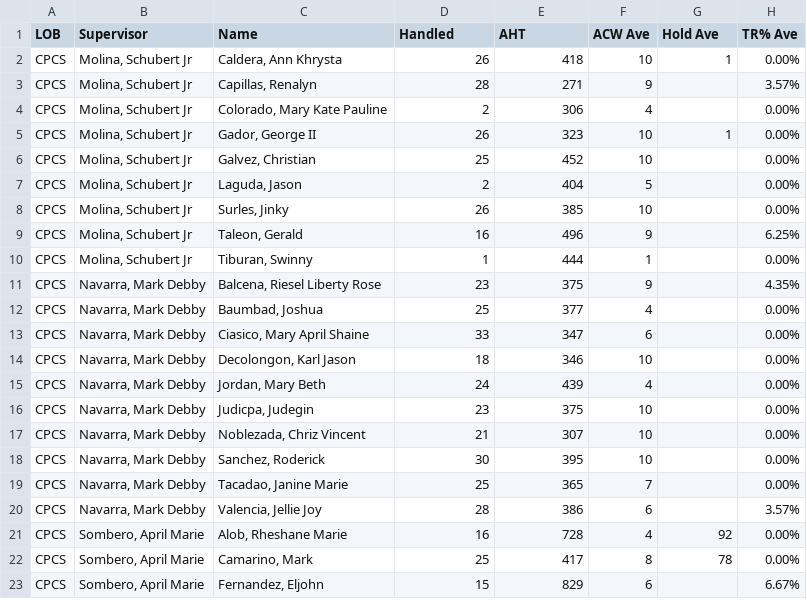
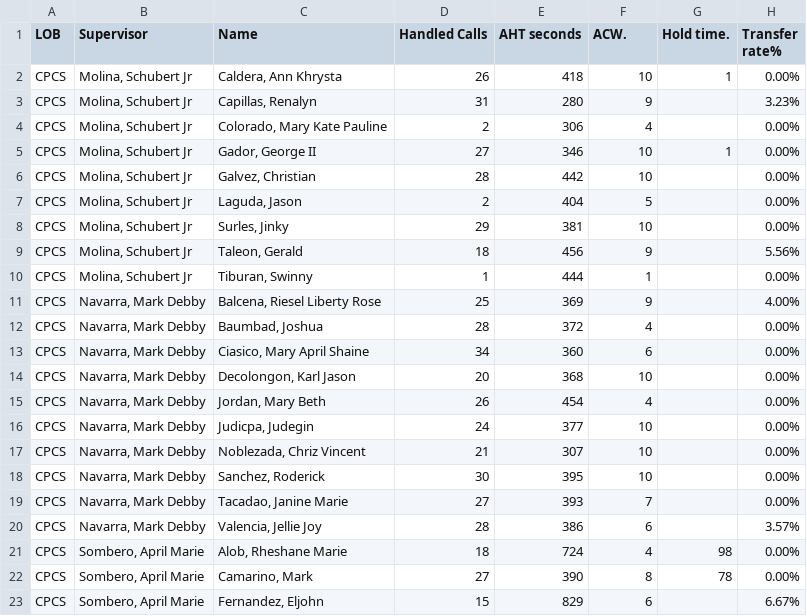
Before and after one commit to cbandoy/CPCSAHTinterval, a CSV file: cpcs.csv, drawn as a sheet; only a part is shown; the diff covers the shown part only.

```diff
--- a/cpcs.csv
+++ b/cpcs.csv
@@ -1,23 +1,23 @@
-LOB,Supervisor,Name,Handled,AHT,ACW Ave,Hold Ave,TR% Ave
+LOB,Supervisor,Name ,Handled Calls ,AHT seconds,ACW.,Hold time.,Transfer rate%
 CPCS,"Molina, Schubert Jr","Caldera, Ann Khrysta",26,418,10,1,0.00%
-CPCS,"Molina, Schubert Jr","Capillas, Renalyn",28,271,9,,3.57%
+CPCS,"Molina, Schubert Jr","Capillas, Renalyn",31,280,9,,3.23%
 CPCS,"Molina, Schubert Jr","Colorado, Mary Kate Pauline",2,306,4,,0.00%
-CPCS,"Molina, Schubert Jr","Gador, George II",26,323,10,1,0.00%
-CPCS,"Molina, Schubert Jr","Galvez, Christian",25,452,10,,0.00%
+CPCS,"Molina, Schubert Jr","Gador, George II",27,346,10,1,0.00%
+CPCS,"Molina, Schubert Jr","Galvez, Christian",28,442,10,,0.00%
 CPCS,"Molina, Schubert Jr","Laguda, Jason",2,404,5,,0.00%
-CPCS,"Molina, Schubert Jr","Surles, Jinky",26,385,10,,0.00%
-CPCS,"Molina, Schubert Jr","Taleon, Gerald",16,496,9,,6.25%
+CPCS,"Molina, Schubert Jr","Surles, Jinky",29,381,10,,0.00%
+CPCS,"Molina, Schubert Jr","Taleon, Gerald",18,456,9,,5.56%
 CPCS,"Molina, Schubert Jr","Tiburan, Swinny",1,444,1,,0.00%
-CPCS,"Navarra, Mark Debby","Balcena, Riesel Liberty Rose",23,375,9,,4.35%
-CPCS,"Navarra, Mark Debby","Baumbad, Joshua",25,377,4,,0.00%
-CPCS,"Navarra, Mark Debby","Ciasico, Mary April Shaine",33,347,6,,0.00%
-CPCS,"Navarra, Mark Debby","Decolongon, Karl Jason",18,346,10,,0.00%
-CPCS,"Navarra, Mark Debby","Jordan, Mary Beth",24,439,4,,0.00%
-CPCS,"Navarra, Mark Debby","Judicpa, Judegin",23,375,10,,0.00%
+CPCS,"Navarra, Mark Debby","Balcena, Riesel Liberty Rose",25,369,9,,4.00%
+CPCS,"Navarra, Mark Debby","Baumbad, Joshua",28,372,4,,0.00%
+CPCS,"Navarra, Mark Debby","Ciasico, Mary April Shaine",34,360,6,,0.00%
+CPCS,"Navarra, Mark Debby","Decolongon, Karl Jason",20,368,10,,0.00%
+CPCS,"Navarra, Mark Debby","Jordan, Mary Beth",26,454,4,,0.00%
+CPCS,"Navarra, Mark Debby","Judicpa, Judegin",24,377,10,,0.00%
 CPCS,"Navarra, Mark Debby","Noblezada, Chriz Vincent",21,307,10,,0.00%
 CPCS,"Navarra, Mark Debby","Sanchez, Roderick",30,395,10,,0.00%
-CPCS,"Navarra, Mark Debby","Tacadao, Janine Marie",25,365,7,,0.00%
+CPCS,"Navarra, Mark Debby","Tacadao, Janine Marie",27,393,7,,0.00%
 CPCS,"Navarra, Mark Debby","Valencia, Jellie Joy",28,386,6,,3.57%
-CPCS,"Sombero, April Marie","Alob, Rheshane Marie",16,728,4,92,0.00%
-CPCS,"Sombero, April Marie","Camarino, Mark",25,417,8,78,0.00%
+CPCS,"Sombero, April Marie","Alob, Rheshane Marie",18,724,4,98,0.00%
+CPCS,"Sombero, April Marie","Camarino, Mark",27,390,8,78,0.00%
 CPCS,"Sombero, April Marie","Fernandez, Eljohn",15,829,6,,6.67%
```
Also changed, not shown: 4 edited cells elsewhere in this file, cpcsAHT.csv.
